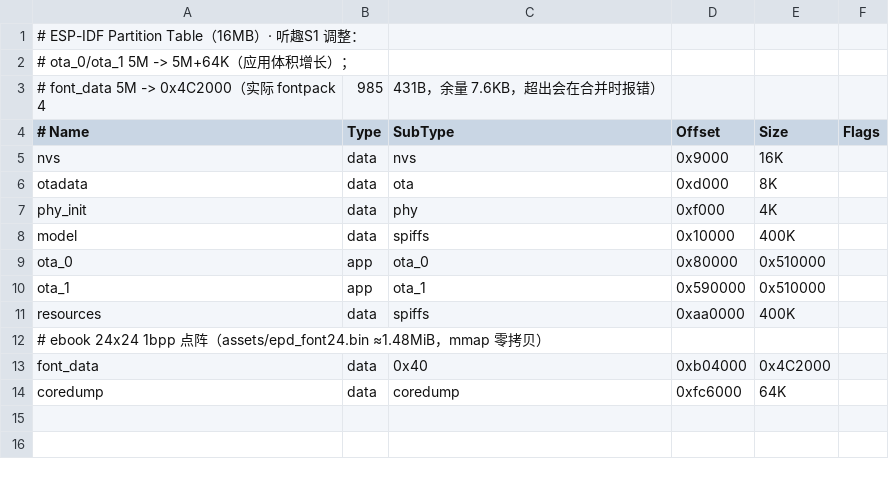
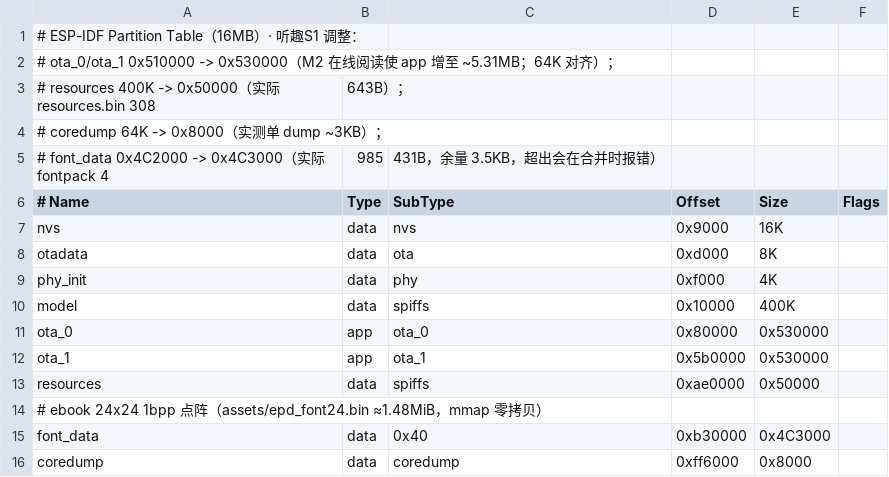
Before and after one commit to TaoRone/Metalio-E-Ink4-Plus-TingQuS1, a CSV file: partitions/v1/16m.csv, drawn as a sheet.

```diff
--- a/partitions/v1/16m.csv
+++ b/partitions/v1/16m.csv
@@ -1,4 +1,6 @@
 # ESP-IDF Partition Table（16MB）· 听趣S1 调整：
-# ota_0/ota_1 5M -> 5M+64K（应用体积增长）；
-# font_data 5M -> 0x4C2000（实际 fontpack 4,985,431B，余量 7.6KB，超出会在合并时报错）
+# ota_0/ota_1 0x510000 -> 0x530000（M2 在线阅读使 app 增至 ~5.31MB；64K 对齐）；
+# resources 400K -> 0x50000（实际 resources.bin 308,643B）；
+# coredump 64K -> 0x8000（实测单 dump ~3KB）；
+# font_data 0x4C2000 -> 0x4C3000（实际 fontpack 4,985,431B，余量 3.5KB，超出会在合并时报错）
 # Name,    Type, SubType,  Offset,   Size, Flags
@@ -8,7 +10,7 @@ phy_init,  data, phy,      0xf000,   4K,
 model,     data, spiffs,   0x10000,  400K,
-ota_0,     app,  ota_0,    0x80000,  0x510000,
-ota_1,     app,  ota_1,    0x590000, 0x510000,
-resources, data, spiffs,   0xaa0000, 400K,
+ota_0,     app,  ota_0,    0x80000,  0x530000,
+ota_1,     app,  ota_1,    0x5b0000, 0x530000,
+resources, data, spiffs,   0xae0000, 0x50000,
 # ebook 24x24 1bpp 点阵（assets/epd_font24.bin ≈1.48MiB，mmap 零拷贝）
-font_data, data, 0x40,     0xb04000, 0x4C2000,
-coredump,  data, coredump, 0xfc6000, 64K,
+font_data, data, 0x40,     0xb30000, 0x4C3000,
+coredump,  data, coredump, 0xff6000, 0x8000,
```
Also changed, not shown: 17 other files.
